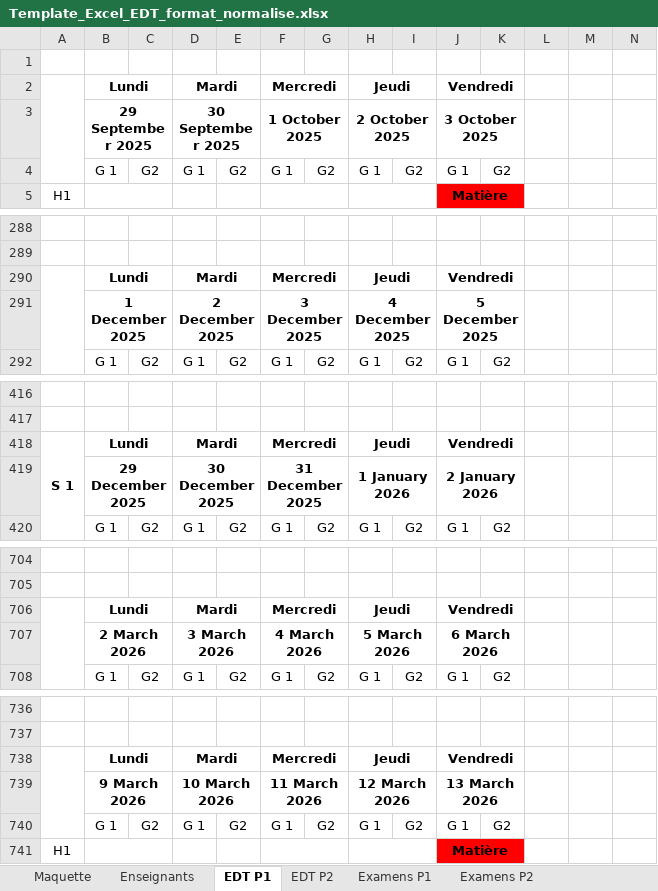
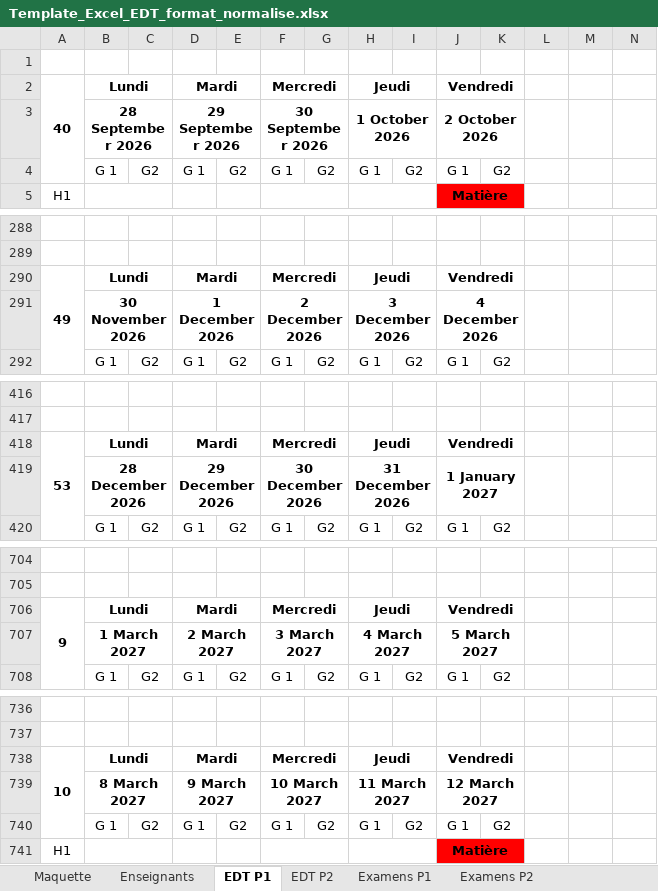
Before and after one commit to julesh17/cesi-tools, an Excel workbook: assets/Template_Excel_EDT_format_normalise.xlsx, sheet EDT P1, drawn as a sheet; only a part is shown, gaps mark what is left out; values as stored, in another font and other column widths than the file's, no borders; removed rows and columns are numbered as before the commit, all else as after; the diff covers the shown part only; the diff names each change by its address in the sheet, - before the commit and + after, or states it on an @@ line.

```diff
--- a/assets/Template_Excel_EDT_format_normalise.xlsx (sheet EDT P1)
+++ b/assets/Template_Excel_EDT_format_normalise.xlsx (sheet EDT P1)
-A2: (empty)
+A2: 40
-row 3:  | 29 September 2025 |  | 30 September 2025 |  | 1 October 2025 |  | 2 October 2025 |  | 3 October 2025
+row 3:  | 28 September 2026 |  | 29 September 2026 |  | 30 September 2026 |  | 1 October 2026 |  | 2 October 2026
-A290: (empty)
+A290: 49
-row 291:  | 1 December 2025 |  | 2 December 2025 |  | 3 December 2025 |  | 4 December 2025 |  | 5 December 2025
+row 291:  | 30 November 2026 |  | 1 December 2026 |  | 2 December 2026 |  | 3 December 2026 |  | 4 December 2026
-A418: S 1
+A418: 53
-row 419:  | 29 December 2025 |  | 30 December 2025 |  | 31 December 2025 |  | 1 January 2026 |  | 2 January 2026
+row 419:  | 28 December 2026 |  | 29 December 2026 |  | 30 December 2026 |  | 31 December 2026 |  | 1 January 2027
-A706: (empty)
+A706: 9
-row 707:  | 2 March 2026 |  | 3 March 2026 |  | 4 March 2026 |  | 5 March 2026 |  | 6 March 2026
+row 707:  | 1 March 2027 |  | 2 March 2027 |  | 3 March 2027 |  | 4 March 2027 |  | 5 March 2027
-A738: (empty)
+A738: 10
-row 739:  | 9 March 2026 |  | 10 March 2026 |  | 11 March 2026 |  | 12 March 2026 |  | 13 March 2026
+row 739:  | 8 March 2027 |  | 9 March 2027 |  | 10 March 2027 |  | 11 March 2027 |  | 12 March 2027
```
Also changed, not shown: 12 added rows, 12 removed rows and 216 edited cells elsewhere in this sheet, sheet EDT P2, sheet Facturation P2.
